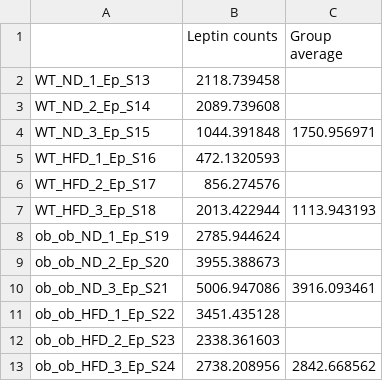
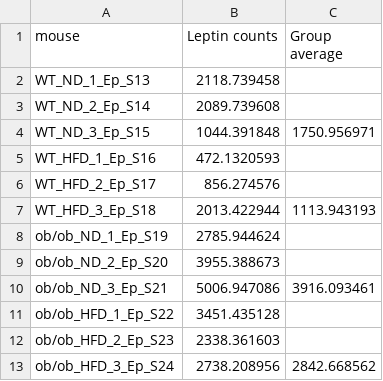
Before and after one commit to BCMSLab/obese_mice, a TSV file: data/mice_measurements/leptin_cpm.tsv, drawn as a sheet.

```diff
--- a/data/mice_measurements/leptin_cpm.tsv
+++ b/data/mice_measurements/leptin_cpm.tsv
@@ -1,2 +1,2 @@
-	Leptin counts	Group average
+mouse	Leptin counts	Group average
 WT_ND_1_Ep_S13	2118.739458	
@@ -7,7 +7,7 @@ WT_HFD_2_Ep_S17	856.274576
 WT_HFD_3_Ep_S18	2013.422944	1113.943193
-ob_ob_ND_1_Ep_S19	2785.944624	
-ob_ob_ND_2_Ep_S20	3955.388673	
-ob_ob_ND_3_Ep_S21	5006.947086	3916.093461
-ob_ob_HFD_1_Ep_S22	3451.435128	
-ob_ob_HFD_2_Ep_S23	2338.361603	
-ob_ob_HFD_3_Ep_S24	2738.208956	2842.668562
+ob/ob_ND_1_Ep_S19	2785.944624	
+ob/ob_ND_2_Ep_S20	3955.388673	
+ob/ob_ND_3_Ep_S21	5006.947086	3916.093461
+ob/ob_HFD_1_Ep_S22	3451.435128	
+ob/ob_HFD_2_Ep_S23	2338.361603	
+ob/ob_HFD_3_Ep_S24	2738.208956	2842.668562
```
Also changed, not shown: data/mice_measurements/blood_work.tsv, data/mice_measurements/echo_mri.tsv, 7 other files.
